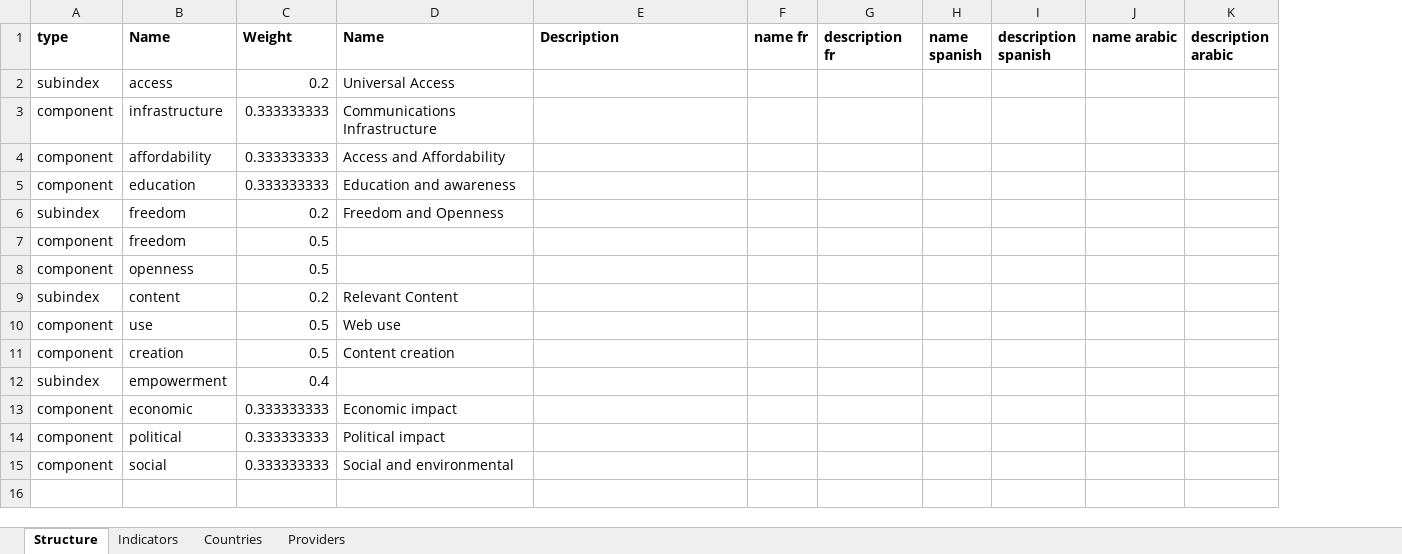
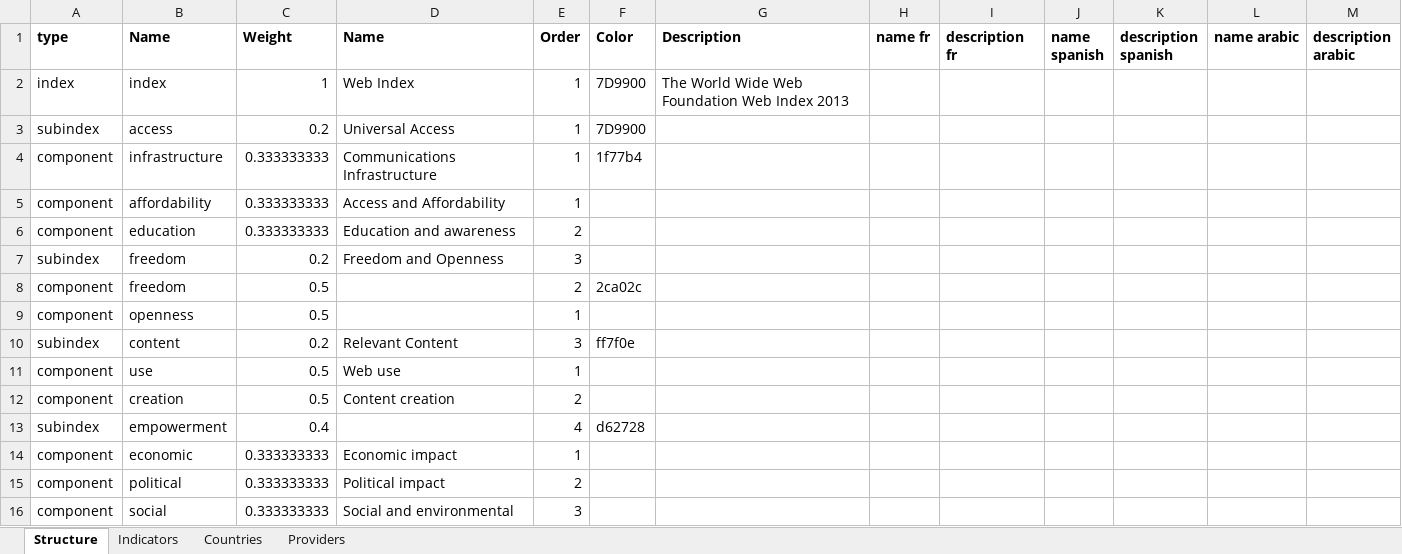
Before and after one commit to weso/wiFetcher, an Excel workbook: conf/files/Structure0.4-1Indicators.xlsx, sheet Structure, drawn as a sheet; values as stored, in another font and other column widths than the file's, no borders; addresses are those after the commit; the diff names each change by its address in the sheet, - before the commit and + after, or states it on an @@ line.

```diff
--- a/conf/files/Structure0.4-1Indicators.xlsx (sheet Structure)
+++ b/conf/files/Structure0.4-1Indicators.xlsx (sheet Structure)
+column E (Order), rows 3-16: 1 | 1 | 1 | 2 | 3 | 2 | 1 | 3 | 1 | 2 | 4 | 1 | 2 | 3
+column F (Color), rows 3-13: 7D9900 | 1f77b4 |  |  |  | 2ca02c |  | ff7f0e |  |  | d62728
+row 2: index | index | 1 | Web Index | 1 | 7D9900 | The World Wide Web Foundation Web Index 2013
```
Also changed, not shown: conf/files/Structure.xlsx, conf/files/structureSimple0.2.xlsx, 10 other files.
